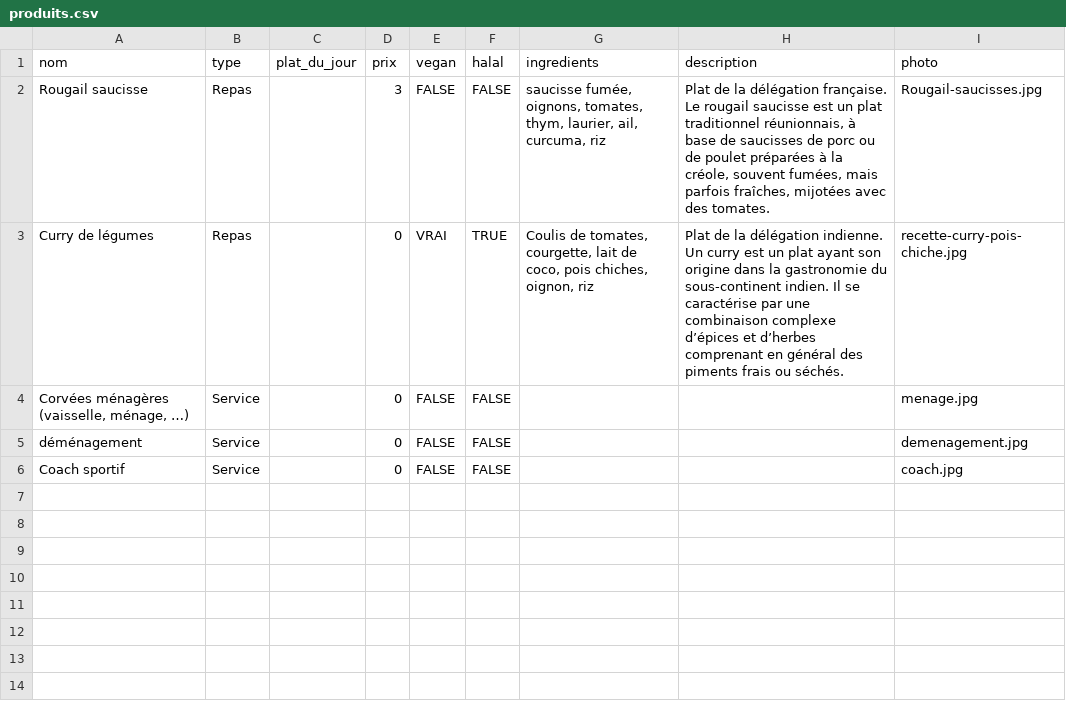
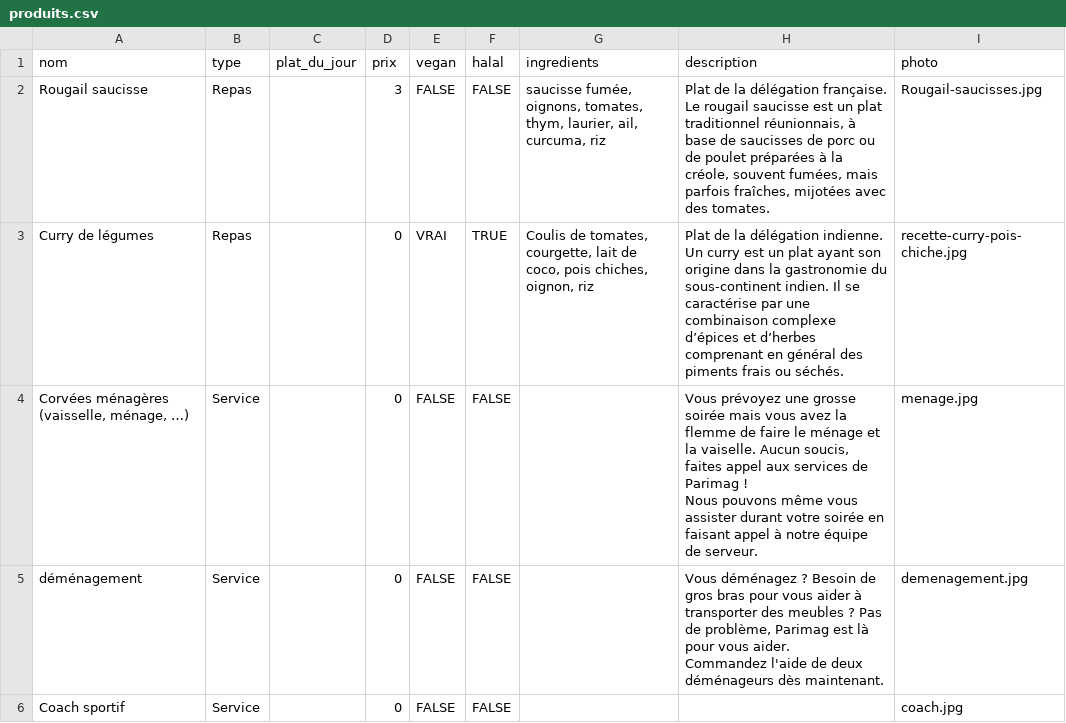
Before and after one commit to Paul-vrn/parimag, a CSV file: src/backend/data/produits.csv, drawn as a sheet.

```diff
--- a/src/backend/data/produits.csv
+++ b/src/backend/data/produits.csv
@@ -3,5 +3,7 @@ Rougail saucisse,Repas,,3,FALSE,FALSE,"saucisse fumée, oignons, tomates, thym,
 Curry de légumes,Repas,,0,VRAI,TRUE,"Coulis de tomates, courgette, lait de coco, pois chiches, oignon, riz",Plat de la délégation indienne. Un curry est un plat ayant son origine dans la gastronomie du sous-continent indien. Il se caractérise par une combinaison complexe d’épices et d’herbes comprenant en général des piments frais ou séchés.,recette-curry-pois-chiche.jpg
-"Corvées ménagères (vaisselle, ménage, …)
-",Service,,0,FALSE,FALSE,,,menage.jpg
-déménagement,Service,,0,FALSE,FALSE,,,demenagement.jpg
+"Corvées ménagères (vaisselle, ménage, …)
+",Service,,0,FALSE,FALSE,,"Vous prévoyez une grosse soirée mais vous avez la flemme de faire le ménage et la vaiselle. Aucun soucis, faites appel aux services de Parimag !
+Nous pouvons même vous assister durant votre soirée en faisant appel à notre équipe de serveur.",menage.jpg
+déménagement,Service,,0,FALSE,FALSE,,"Vous déménagez ? Besoin de gros bras pour vous aider à transporter des meubles ? Pas de problème, Parimag est là pour vous aider.
+Commandez l'aide de deux déménageurs dès maintenant.",demenagement.jpg
 Coach sportif,Service,,0,FALSE,FALSE,,,coach.jpg
```
Also changed, not shown: 26 other files.
